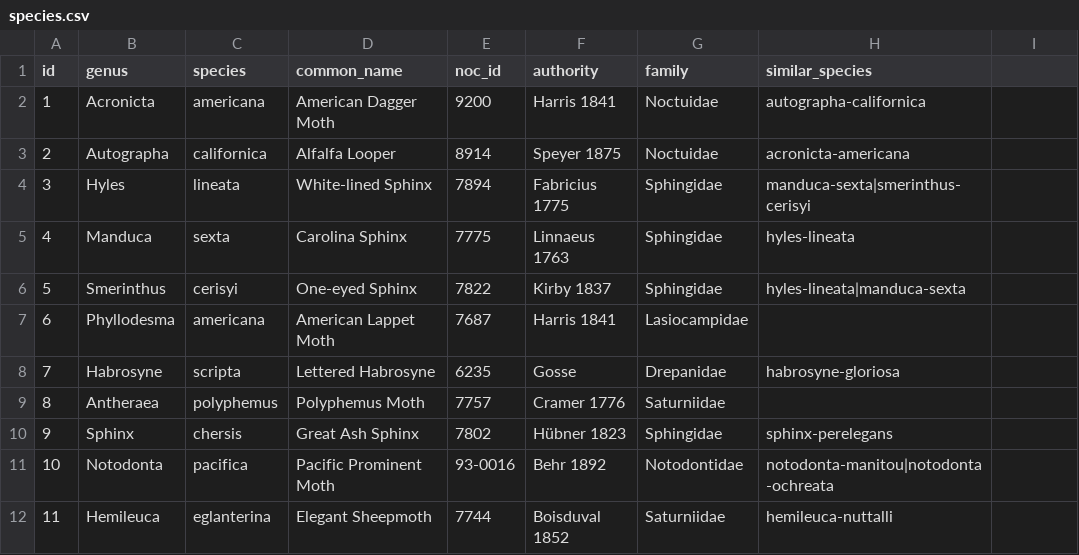
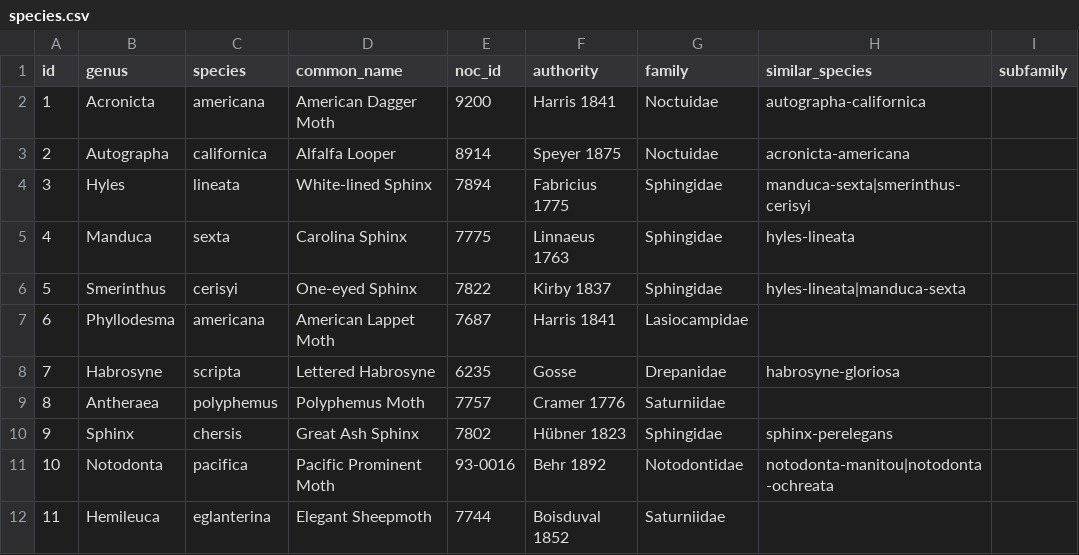
Before and after one commit to pnwinsects/pnwmoths, a CSV file: data/species.csv, drawn as a sheet; the diff names each change by its address in the sheet, - before the commit and + after, or states it on an @@ line.

Commit message:
feat(08-01): add subfamily column to species.csv

```diff
--- a/data/species.csv
+++ b/data/species.csv
-I1: (empty)
+I1: subfamily
-H12 (similar_species): hemileuca-nuttalli
+H12 (similar_species): (empty)
```
